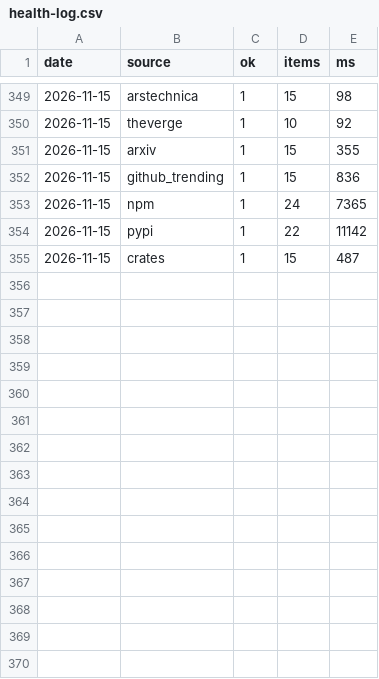
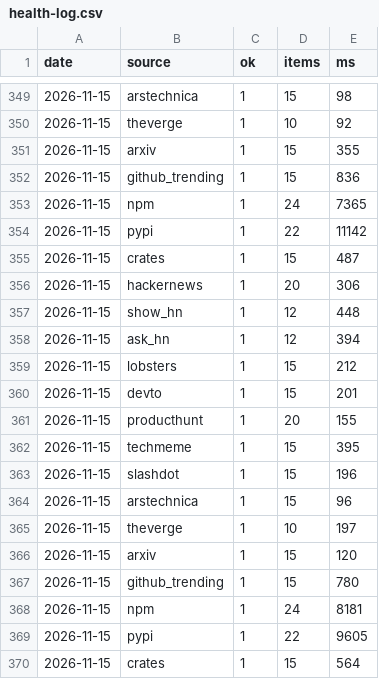
Before and after one commit to zalize-com/trendscope, a CSV file: data/health-log.csv, drawn as a sheet; only a part is shown, gaps mark what is left out.

Commit message:
data: daily snapshot 2026-11-15

```diff
--- a/data/health-log.csv
+++ b/data/health-log.csv
@@ -355 +355,16 @@ date,source,ok,items,ms
 2026-11-15,crates,1,15,487
+2026-11-15,hackernews,1,20,306
+2026-11-15,show_hn,1,12,448
+2026-11-15,ask_hn,1,12,394
+2026-11-15,lobsters,1,15,212
+2026-11-15,devto,1,15,201
+2026-11-15,producthunt,1,20,155
+2026-11-15,techmeme,1,15,395
+2026-11-15,slashdot,1,15,196
+2026-11-15,arstechnica,1,15,96
+2026-11-15,theverge,1,10,197
+2026-11-15,arxiv,1,15,120
+2026-11-15,github_trending,1,15,780
+2026-11-15,npm,1,24,8181
+2026-11-15,pypi,1,22,9605
+2026-11-15,crates,1,15,564
```
Also changed, not shown: data/daily/2026-11-15.csv, data/hiring-history.csv, 13 other files.
